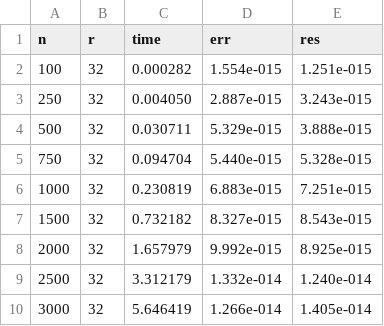
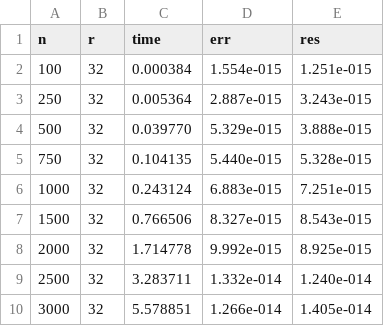
Before and after one commit to listussr/parallel_algorithms, a CSV file: results/stage2_novec.csv, drawn as a sheet.

```diff
--- a/results/stage2_novec.csv
+++ b/results/stage2_novec.csv
@@ -1,10 +1,10 @@
 n,r,time,err,res
-100,32,0.000282,1.554e-015,1.251e-015
-250,32,0.004050,2.887e-015,3.243e-015
-500,32,0.030711,5.329e-015,3.888e-015
-750,32,0.094704,5.440e-015,5.328e-015
-1000,32,0.230819,6.883e-015,7.251e-015
-1500,32,0.732182,8.327e-015,8.543e-015
-2000,32,1.657979,9.992e-015,8.925e-015
-2500,32,3.312179,1.332e-014,1.240e-014
-3000,32,5.646419,1.266e-014,1.405e-014
+100,32,0.000384,1.554e-015,1.251e-015
+250,32,0.005364,2.887e-015,3.243e-015
+500,32,0.039770,5.329e-015,3.888e-015
+750,32,0.104135,5.440e-015,5.328e-015
+1000,32,0.243124,6.883e-015,7.251e-015
+1500,32,0.766506,8.327e-015,8.543e-015
+2000,32,1.714778,9.992e-015,8.925e-015
+2500,32,3.283711,1.332e-014,1.240e-014
+3000,32,5.578851,1.266e-014,1.405e-014
```
Also changed, not shown: results/stage1_seq.csv, results/stage2_vec.csv, 40 other files.
